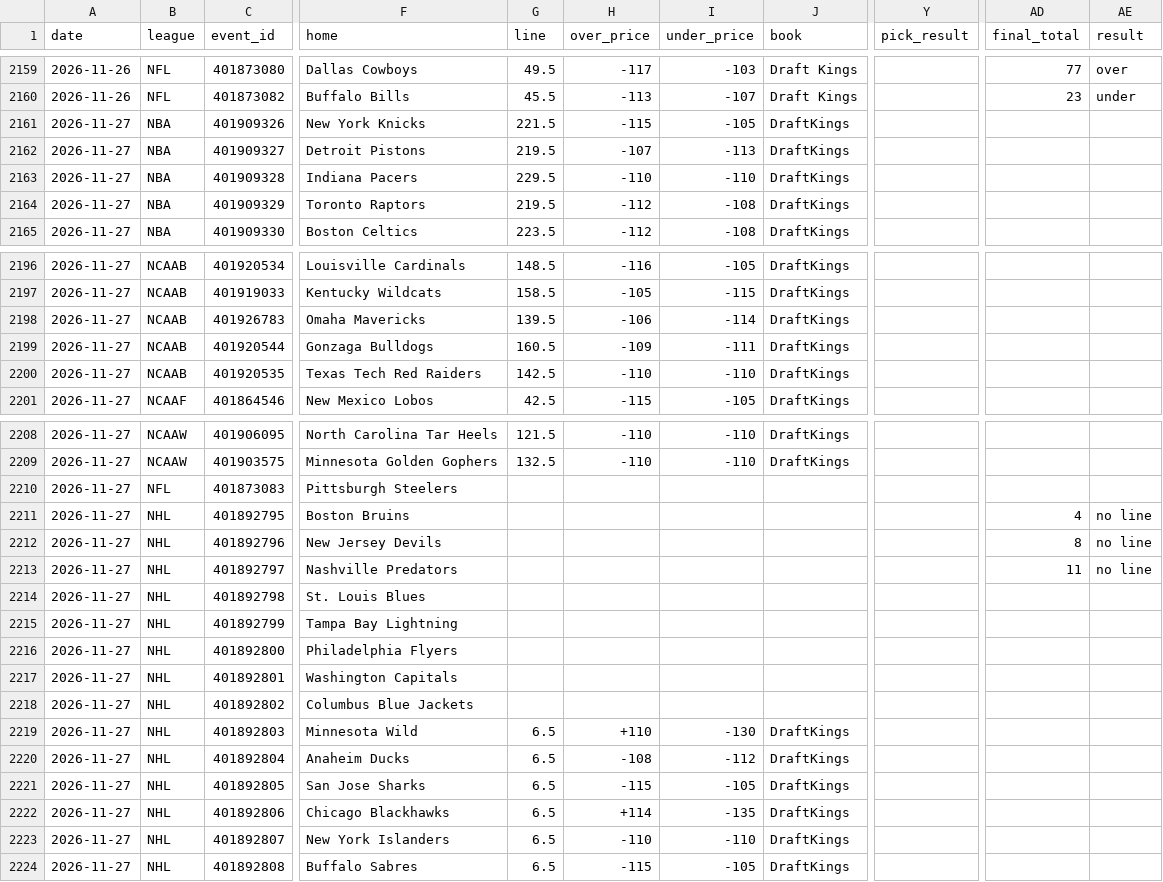
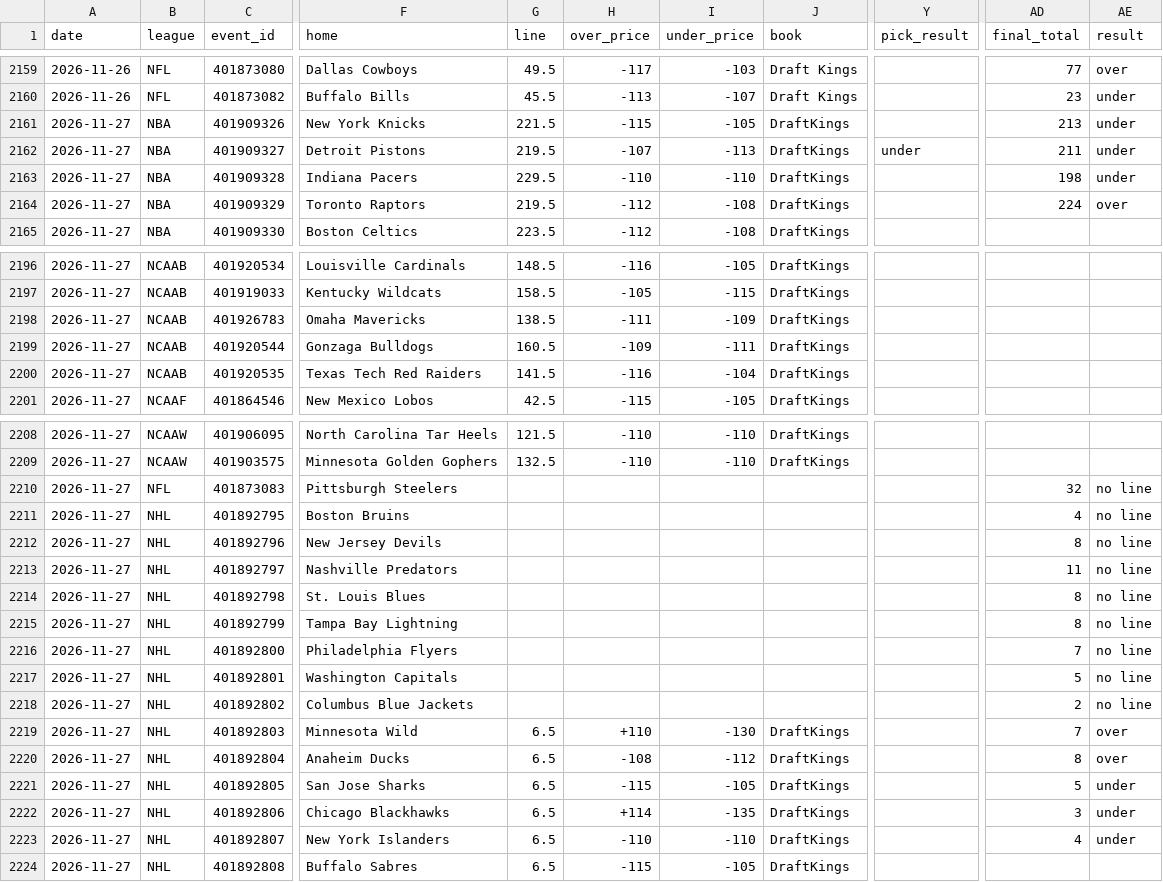
Before and after one commit to Silentprodigy-rnt/yugi-sb-bot-v2, a CSV file: docs/history.csv, drawn as a sheet; only a part is shown, gaps mark what is left out; the diff names each change by its address in the sheet, - before the commit and + after, or states it on an @@ line.

```diff
--- a/docs/history.csv
+++ b/docs/history.csv
-AD2161 (final_total): (empty)
+AD2161 (final_total): 213
-AE2161:AE2163 (result): (empty)
+AE2161:AE2163 (result): under
-Y2162 (pick_result): (empty)
+Y2162 (pick_result): under
-AD2162 (final_total): (empty)
+AD2162 (final_total): 211
-AD2163 (final_total): (empty)
+AD2163 (final_total): 198
-AD2164 (final_total): (empty)
+AD2164 (final_total): 224
-AE2164 (result): (empty)
+AE2164 (result): over
-G2198 (line): 139.5
+G2198 (line): 138.5
-H2198 (over_price): -106
+H2198 (over_price): -111
-I2198 (under_price): -114
+I2198 (under_price): -109
-G2200 (line): 142.5
+G2200 (line): 141.5
-H2200 (over_price): -110
+H2200 (over_price): -116
-I2200 (under_price): -110
+I2200 (under_price): -104
-AD2210 (final_total): (empty)
+AD2210 (final_total): 32
-AE2210 (result): (empty)
+AE2210 (result): no line
-AD2214:AD2215 (final_total): (empty)
+AD2214:AD2215 (final_total): 8
-AE2214:AE2218 (result): (empty)
+AE2214:AE2218 (result): no line
-AD2216 (final_total): (empty)
+AD2216 (final_total): 7
-AD2217 (final_total): (empty)
+AD2217 (final_total): 5
-AD2218 (final_total): (empty)
+AD2218 (final_total): 2
-AD2219 (final_total): (empty)
+AD2219 (final_total): 7
-AE2219:AE2220 (result): (empty)
+AE2219:AE2220 (result): over
-AD2220 (final_total): (empty)
+AD2220 (final_total): 8
-AD2221 (final_total): (empty)
+AD2221 (final_total): 5
-AE2221:AE2223 (result): (empty)
+AE2221:AE2223 (result): under
-AD2222 (final_total): (empty)
+AD2222 (final_total): 3
-AD2223 (final_total): (empty)
+AD2223 (final_total): 4
```
Also changed, not shown: 2 other files.
